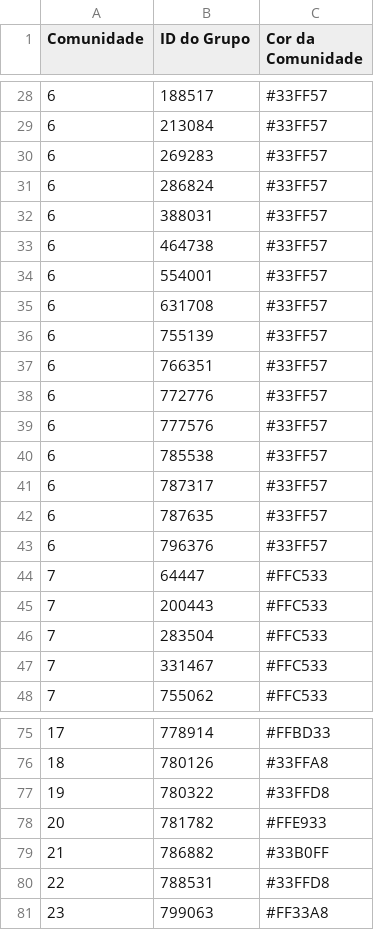
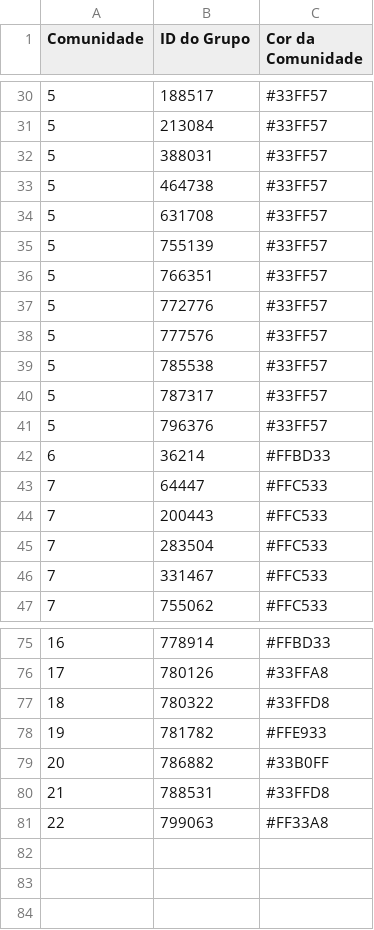
Before and after one commit to cecattot/FiltroDGP, a CSV file: comunidades.csv, drawn as a sheet; only a part is shown, gaps mark what is left out; the diff covers the shown part only.

```diff
--- a/comunidades.csv
+++ b/comunidades.csv
@@ -28,17 +30,14 @@ Comunidade,ID do Grupo,Cor da Comunidade
-6,188517,#33FF57
-6,213084,#33FF57
-6,269283,#33FF57
-6,286824,#33FF57
-6,388031,#33FF57
-6,464738,#33FF57
-6,554001,#33FF57
-6,631708,#33FF57
-6,755139,#33FF57
-6,766351,#33FF57
-6,772776,#33FF57
-6,777576,#33FF57
-6,785538,#33FF57
-6,787317,#33FF57
-6,787635,#33FF57
-6,796376,#33FF57
+5,188517,#33FF57
+5,213084,#33FF57
+5,388031,#33FF57
+5,464738,#33FF57
+5,631708,#33FF57
+5,755139,#33FF57
+5,766351,#33FF57
+5,772776,#33FF57
+5,777576,#33FF57
+5,785538,#33FF57
+5,787317,#33FF57
+5,796376,#33FF57
+6,36214,#FFBD33
 7,64447,#FFC533
@@ -75,7 +75,7 @@ Comunidade,ID do Grupo,Cor da Comunidade
-17,778914,#FFBD33
-18,780126,#33FFA8
-19,780322,#33FFD8
-20,781782,#FFE933
-21,786882,#33B0FF
-22,788531,#33FFD8
-23,799063,#FF33A8
+16,778914,#FFBD33
+17,780126,#33FFA8
+18,780322,#33FFD8
+19,781782,#FFE933
+20,786882,#33B0FF
+21,788531,#33FFD8
+22,799063,#FF33A8
```
Also changed, not shown: 19 added rows, 16 removed rows and 28 edited cells elsewhere in this file, grafo_arestas.csv, 3 other files.
